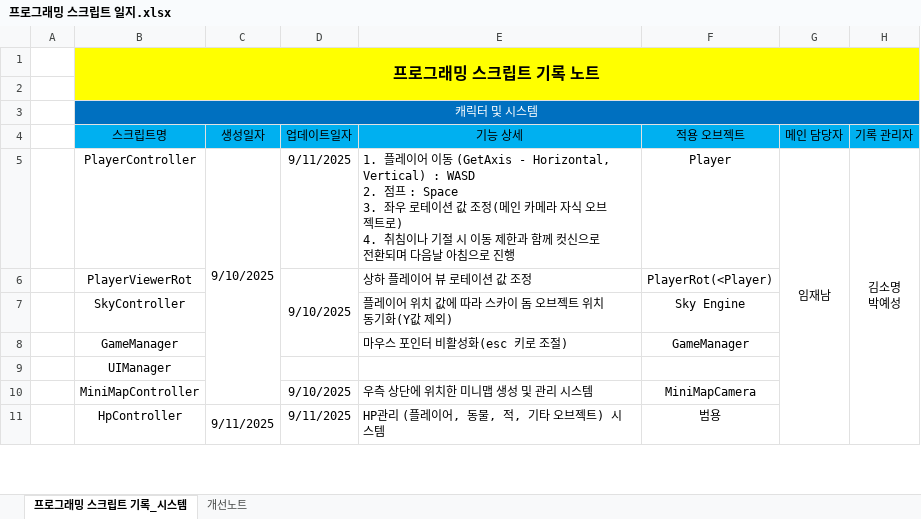
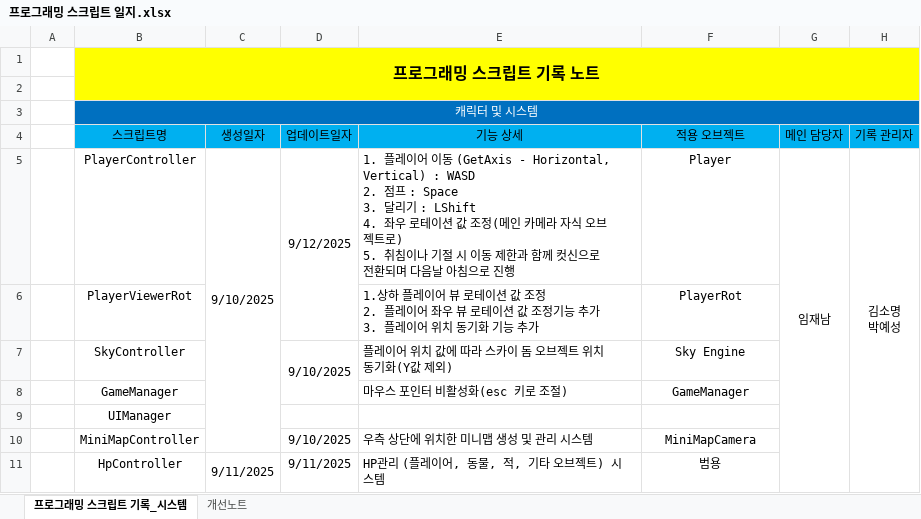
Before and after one commit to somyeong1202/FarmMaker, an Excel workbook: 프로그래밍 스크립트 일지.xlsx, sheet 프로그래밍 스크립트 기록_시스템, drawn as a sheet; only a part is shown; values as stored, in another font and other column widths than the file's, no borders; removed rows and columns are numbered as before the commit, all else as after; ↵ is a line break in a cell; the diff names each change by its address in the sheet, - before the commit and + after, or states it on an @@ line.

```diff
--- a/프로그래밍 스크립트 일지.xlsx (sheet 프로그래밍 스크립트 기록_시스템)
+++ b/프로그래밍 스크립트 일지.xlsx (sheet 프로그래밍 스크립트 기록_시스템)
-D5: 9/11/2025
+D5: 9/12/2025
+D5:D6 merged
-E5: …: Space ↵ 3. 좌우 로테이션 값 조정(메인 카메라 자식 오브젝트로) ↵ 4. 취침이나…
+E5: …: Space ↵ 3. 달리기 : LShift ↵ 4. 좌우 로테이션 값 조정(메인 카메라 자식 오브젝트로) ↵ 5. 취침이나…
-row 6:  | PlayerViewerRot |  | 9/10/2025 | 상하 플레이어 뷰 로테이션 값 조정 | PlayerRot(<Player)
+row 6:  | PlayerViewerRot |  |  | 1.상하 플레이어 뷰 로테이션 값 조정 ↵ 2. 플레이어 좌우 뷰 로테이션 값 조정기능 추가 ↵ 3. 플레이어 위치 동기화 기능 추가 | PlayerRot
-D7: (empty)
+D7: 9/10/2025
+D7:D8 merged
```
Also changed, not shown: 6 other files.
